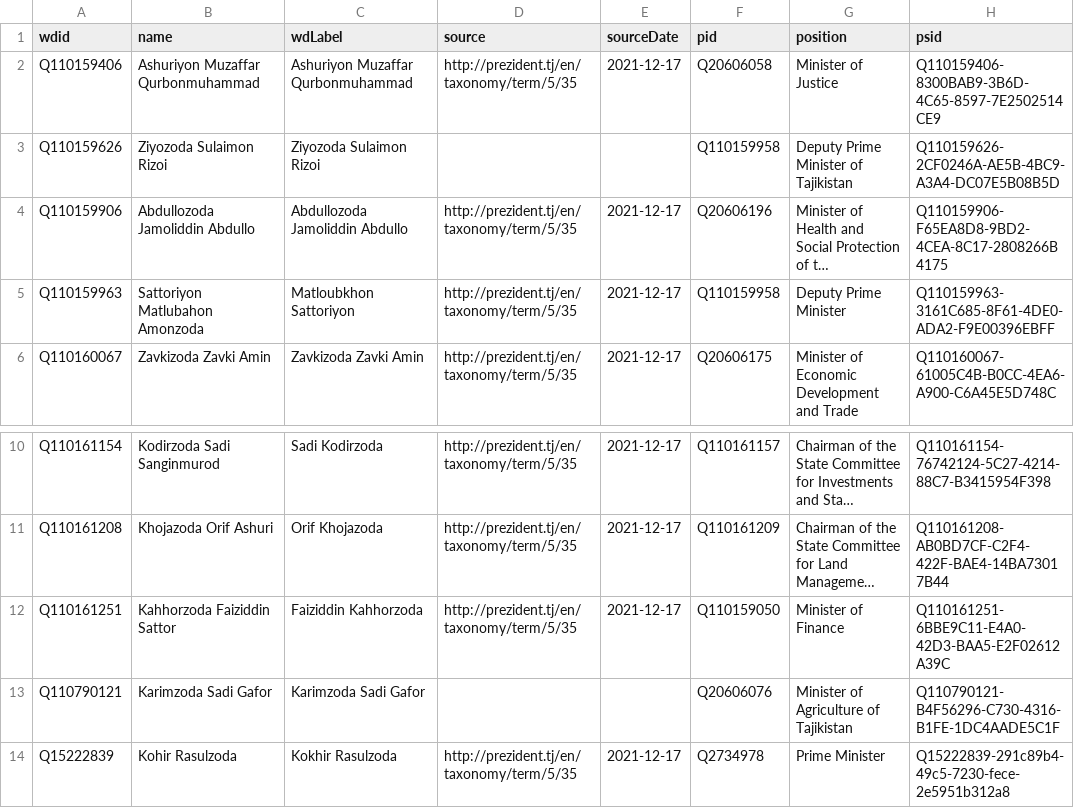
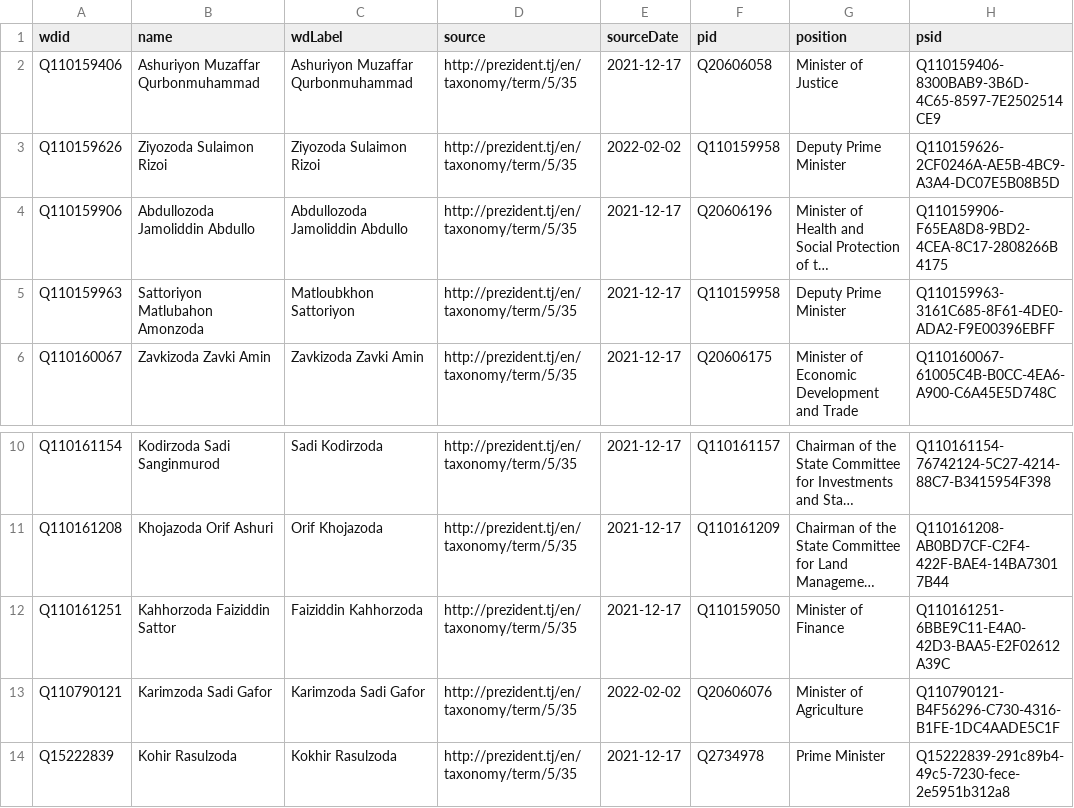
Before and after one commit to every-politician-scrapers/tajikistan-ministers, a CSV file: data/wikidata.csv, drawn as a sheet; only a part is shown, gaps mark what is left out; long unchanged cells end in …; the diff names each change by its address in the sheet, - before the commit and + after, or states it on an @@ line.

Commit message:
Compare external sources to Wikidata

```diff
--- a/data/wikidata.csv
+++ b/data/wikidata.csv
-D3 (source): (empty)
+D3 (source): http://prezident.tj/en/taxonomy/term/5/35
-E3 (sourceDate): (empty)
+E3 (sourceDate): 2022-02-02
-G3 (position): Deputy Prime Minister of Tajikistan
+G3 (position): Deputy Prime Minister
-D13 (source): (empty)
+D13 (source): http://prezident.tj/en/taxonomy/term/5/35
-E13 (sourceDate): (empty)
+E13 (sourceDate): 2022-02-02
-G13 (position): Minister of Agriculture of Tajikistan
+G13 (position): Minister of Agriculture
```
Also changed, not shown: 1 other file.
